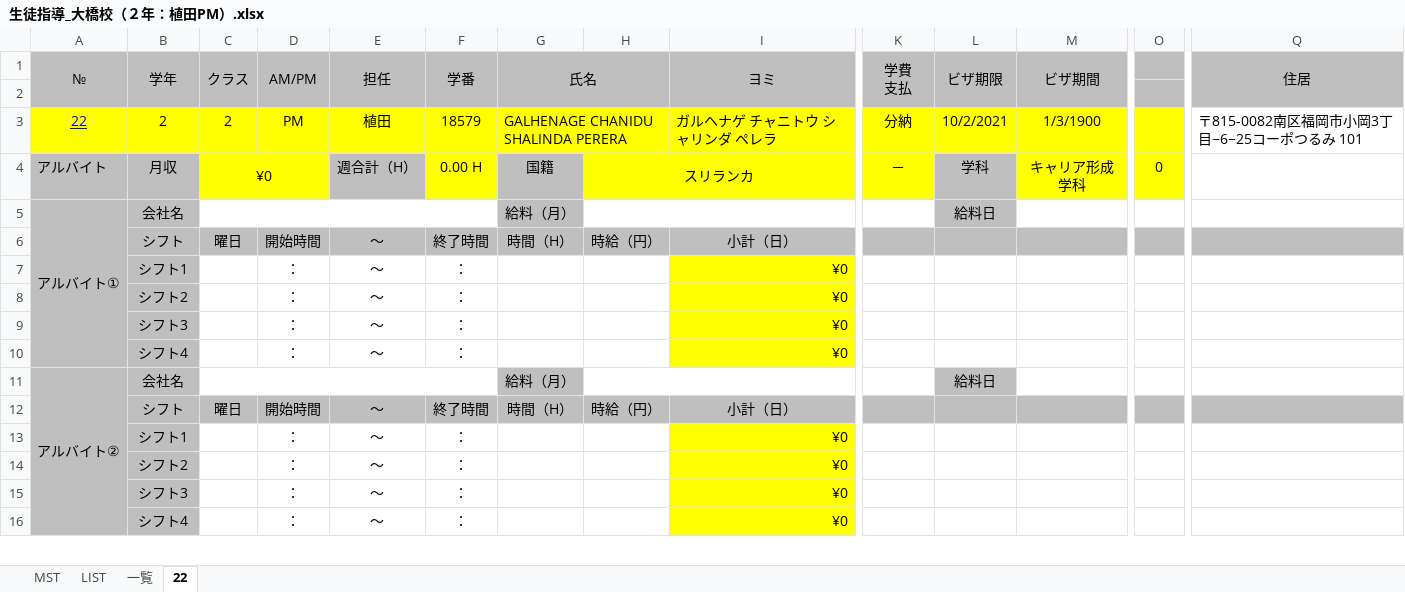
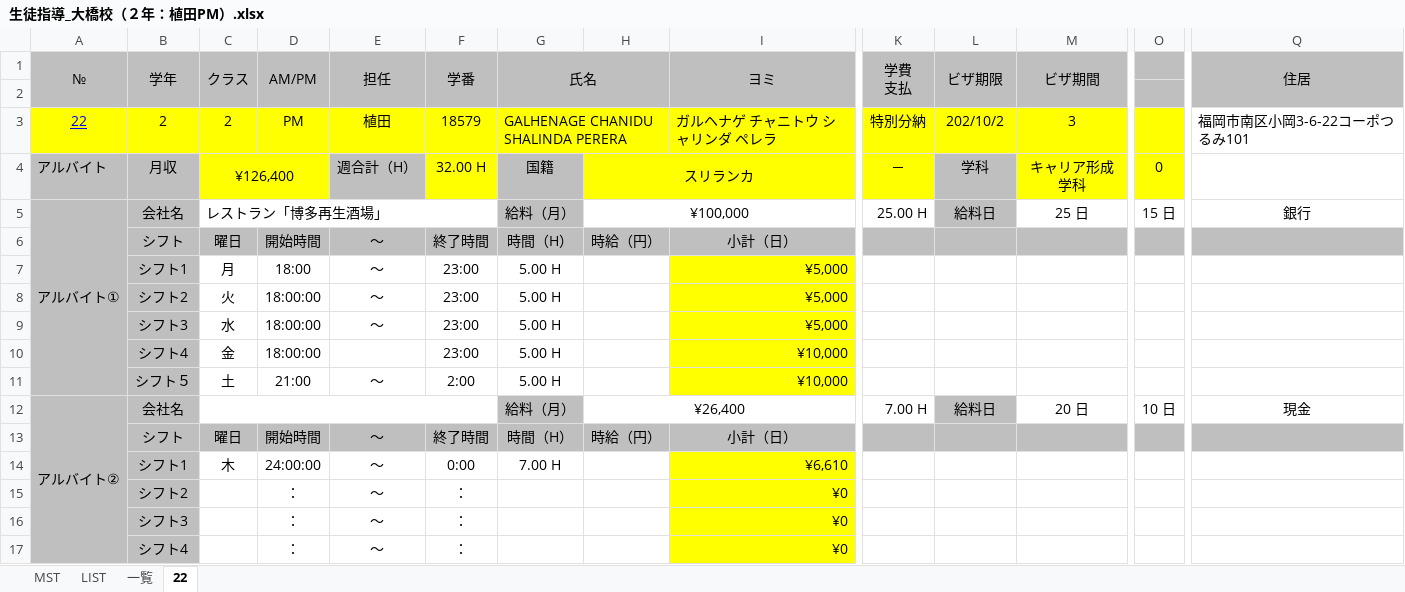
Before and after one commit to yuedackg/hokou, an Excel workbook: 生徒指導_大橋校（２年：植田PM）.xlsx, sheet 22, drawn as a sheet; only a part is shown, gaps mark what is left out; values as stored, in another font and other column widths than the file's, no borders; removed rows and columns are numbered as before the commit, all else as after; rows hold the shown columns only; the diff covers the shown part only; the diff names each change by its address in the sheet, - before the commit and + after, or states it on an @@ line.

```diff
--- a/生徒指導_大橋校（２年：植田PM）.xlsx (sheet 22)
+++ b/生徒指導_大橋校（２年：植田PM）.xlsx (sheet 22)
-K3 (学費 支払): 分納
+K3 (学費 支払): 特別分納
-L3 (ビザ期限): 10/2/2021
+L3 (ビザ期限): 202/10/2
-M3 (ビザ期間): 1/3/1900
+M3 (ビザ期間): 3
-Q3 (住居): 〒815-0082南区福岡市小岡3丁目−6−25コーポつるみ 101
+Q3 (住居): 福岡市南区小岡3-6-22コーポつるみ101
-C4 (クラス): ¥0
+C4 (クラス): ¥126,400
-F4 (学番): 0.00 H
+F4 (学番): 32.00 H
-C5 (クラス): (empty)
+C5 (クラス): レストラン「博多再生酒場」
-H5: (empty)
+H5: ¥100,000
-K5 (学費 支払): (empty)
+K5 (学費 支払): 25.00 H
-M5 (ビザ期間): (empty)
+M5 (ビザ期間): 25 日
-O5: (empty)
+O5: 15 日
-Q5 (住居): (empty)
+Q5 (住居): 銀行
-row 7:  | シフト1 |  | ： | ～ | ： |  |  | ¥0
-row 8:  | シフト2 |  | ： | ～ | ： |  |  | ¥0
-row 9:  | シフト3 |  | ： | ～ | ： |  |  | ¥0
-row 10:  | シフト4 |  | ： | ～ | ： |  |  | ¥0
+row 7:  | シフト1 | 月 | 18:00 | ～ | 23:00 | 5.00 H |  | ¥5,000
+row 8:  | シフト2 | 火 | 18:00:00 | ～ | 23:00 | 5.00 H |  | ¥5,000
+row 9:  | シフト3 | 水 | 18:00:00 | ～ | 23:00 | 5.00 H |  | ¥5,000
+row 10:  | シフト4 | 金 | 18:00:00 |  | 23:00 | 5.00 H |  | ¥10,000
+row 11:  | シフト５ | 土 | 21:00 | ～ | 2:00 | 5.00 H |  | ¥10,000
-H12: (empty)
+H12: ¥26,400
-K12 (学費 支払): (empty)
+K12 (学費 支払): 7.00 H
-M12 (ビザ期間): (empty)
+M12 (ビザ期間): 20 日
-O12: (empty)
+O12: 10 日
-Q12 (住居): (empty)
+Q12 (住居): 現金
-row 13:  | シフト1 |  | ： | ～ | ： |  |  | ¥0
+row 14:  | シフト1 | 木 | 24:00:00 | ～ | 0:00 | 7.00 H |  | ¥6,610
```
Also changed, not shown: 6 added rows, 6 removed rows, 28 edited cells, cell formats and merged cells elsewhere in this sheet, sheet 一覧, formulas that keep their value, 生徒指導_大橋校（２年：植田AM）.xlsx, 2 other files.
